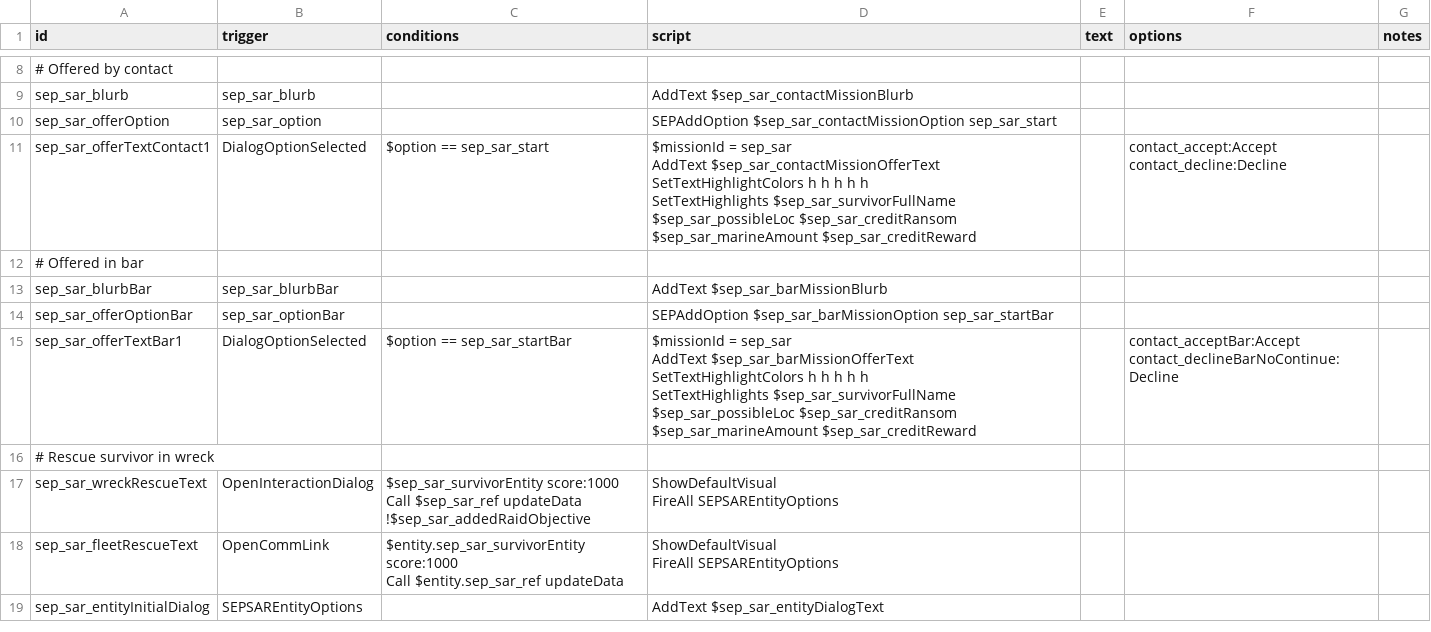
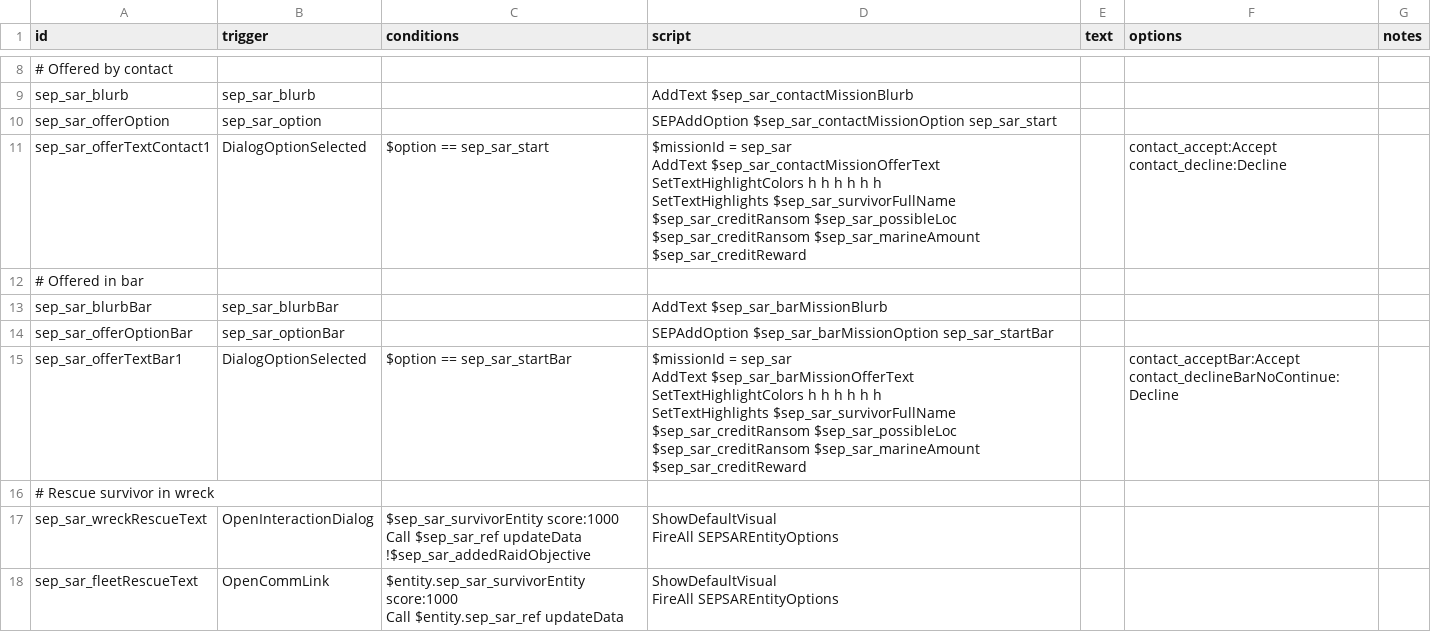
Before and after one commit to AudaxLudos/sector-expansion-pack, a CSV file: data/campaign/rules.csv, drawn as a sheet; only a part is shown, gaps mark what is left out; the shorter side is filled out with more unchanged rows.

```diff
--- a/data/campaign/rules.csv
+++ b/data/campaign/rules.csv
@@ -34,7 +34,7 @@ sep_sar_blurb,sep_sar_blurb,,AddText $sep_sar_contactMissionBlurb,,,
 sep_sar_offerOption,sep_sar_option,,SEPAddOption $sep_sar_contactMissionOption sep_sar_start,,,
-sep_sar_offerTextContact1,DialogOptionSelected,$option == sep_sar_start,"$missionId = sep_sar
-AddText $sep_sar_contactMissionOfferText
-SetTextHighlightColors h h h h h
-SetTextHighlights $sep_sar_survivorFullName $sep_sar_possibleLoc $sep_sar_creditRansom $sep_sar_marineAmount $sep_sar_creditReward",,"contact_accept:Accept
-contact_decline:Decline",
+sep_sar_offerTextContact1,DialogOptionSelected,$option == sep_sar_start,"$missionId = sep_sar
+AddText $sep_sar_contactMissionOfferText
+SetTextHighlightColors h h h h h h
+SetTextHighlights $sep_sar_survivorFullName $sep_sar_creditRansom $sep_sar_possibleLoc $sep_sar_creditRansom $sep_sar_marineAmount $sep_sar_creditReward",,"contact_accept:Accept
+contact_decline:Decline",
 # Offered in bar,,,,,,
@@ -42,8 +42,7 @@ sep_sar_blurbBar,sep_sar_blurbBar,,AddText $sep_sar_barMissionBlurb,,,
 sep_sar_offerOptionBar,sep_sar_optionBar,,SEPAddOption $sep_sar_barMissionOption sep_sar_startBar,,,
-sep_sar_offerTextBar1,DialogOptionSelected,$option == sep_sar_startBar,"$missionId = sep_sar
-AddText $sep_sar_barMissionOfferText
-SetTextHighlightColors h h h h h
-SetTextHighlights $sep_sar_survivorFullName $sep_sar_possibleLoc $sep_sar_creditRansom $sep_sar_marineAmount $sep_sar_creditReward
-",,"contact_acceptBar:Accept
-contact_declineBarNoContinue:Decline",
+sep_sar_offerTextBar1,DialogOptionSelected,$option == sep_sar_startBar,"$missionId = sep_sar
+AddText $sep_sar_barMissionOfferText
+SetTextHighlightColors h h h h h h
+SetTextHighlights $sep_sar_survivorFullName $sep_sar_creditRansom $sep_sar_possibleLoc $sep_sar_creditRansom $sep_sar_marineAmount $sep_sar_creditReward",,"contact_acceptBar:Accept
+contact_declineBarNoContinue:Decline",
 # Rescue survivor in wreck,,,,,,
```
Also changed, not shown: 4 other files.
